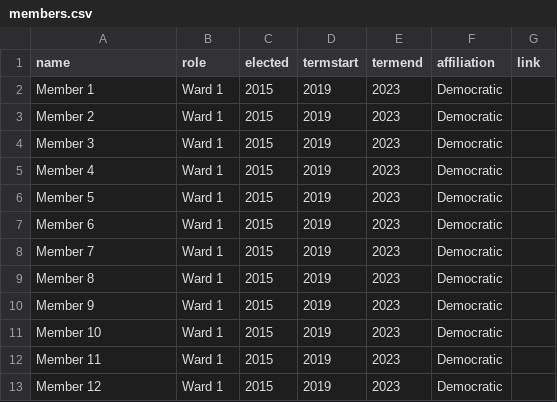
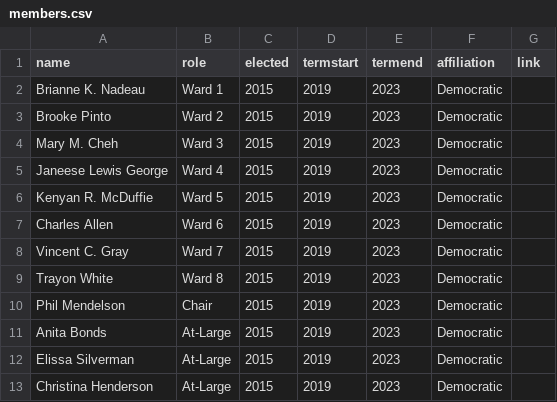
Before and after one commit to ajturner/dc-council, a CSV file: assets/2022/members.csv, drawn as a sheet.

```diff
--- a/assets/2022/members.csv
+++ b/assets/2022/members.csv
@@ -1,13 +1,13 @@
 name,role,elected,termstart,termend,affiliation,link
-Member 1,Ward 1,2015,2019,2023,Democratic,
-Member 2,Ward 1,2015,2019,2023,Democratic,
-Member 3,Ward 1,2015,2019,2023,Democratic,
-Member 4,Ward 1,2015,2019,2023,Democratic,
-Member 5,Ward 1,2015,2019,2023,Democratic,
-Member 6,Ward 1,2015,2019,2023,Democratic,
-Member 7,Ward 1,2015,2019,2023,Democratic,
-Member 8,Ward 1,2015,2019,2023,Democratic,
-Member 9,Ward 1,2015,2019,2023,Democratic,
-Member 10,Ward 1,2015,2019,2023,Democratic,
-Member 11,Ward 1,2015,2019,2023,Democratic,
-Member 12,Ward 1,2015,2019,2023,Democratic,
+Brianne K. Nadeau,Ward 1,2015,2019,2023,Democratic,
+Brooke Pinto,Ward 2,2015,2019,2023,Democratic,
+Mary M. Cheh,Ward 3,2015,2019,2023,Democratic,
+Janeese Lewis George,Ward 4,2015,2019,2023,Democratic,
+Kenyan R. McDuffie,Ward 5,2015,2019,2023,Democratic,
+Charles Allen,Ward 6,2015,2019,2023,Democratic,
+Vincent C. Gray,Ward 7,2015,2019,2023,Democratic,
+Trayon White,Ward 8,2015,2019,2023,Democratic,
+Phil Mendelson,Chair,2015,2019,2023,Democratic,
+Anita Bonds,At-Large,2015,2019,2023,Democratic,
+Elissa Silverman,At-Large,2015,2019,2023,Democratic,
+Christina Henderson,At-Large,2015,2019,2023,Democratic,
```
Also changed, not shown: 15 other files.
